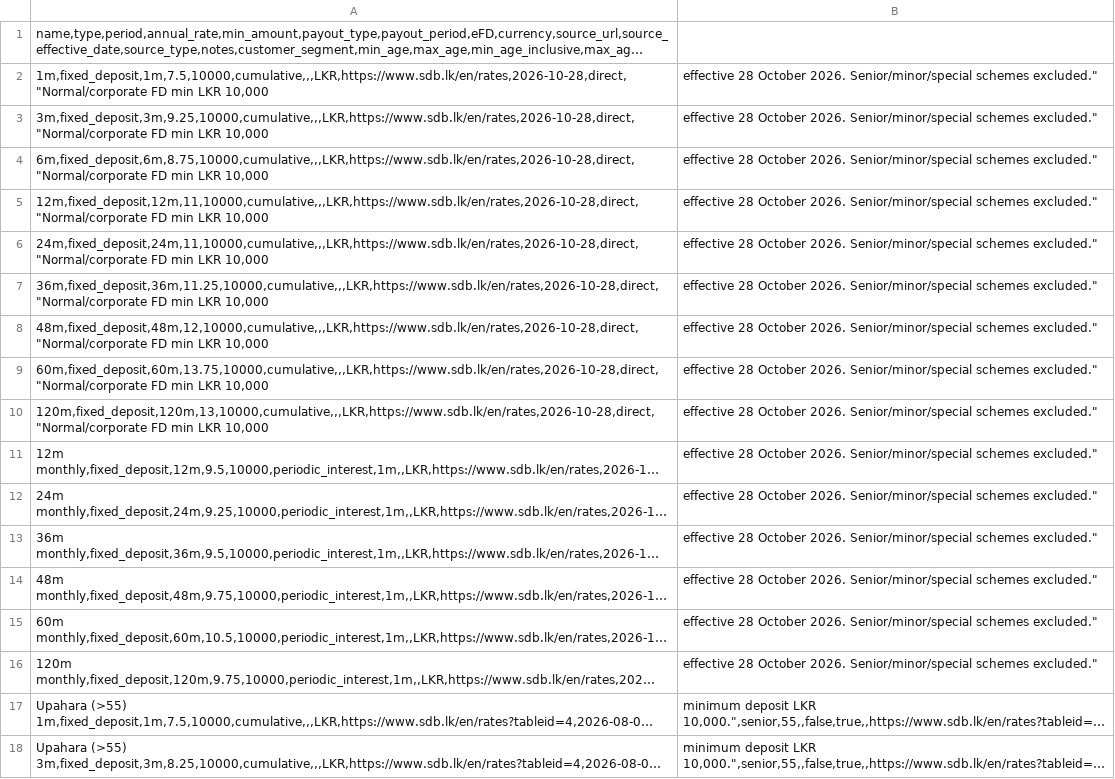
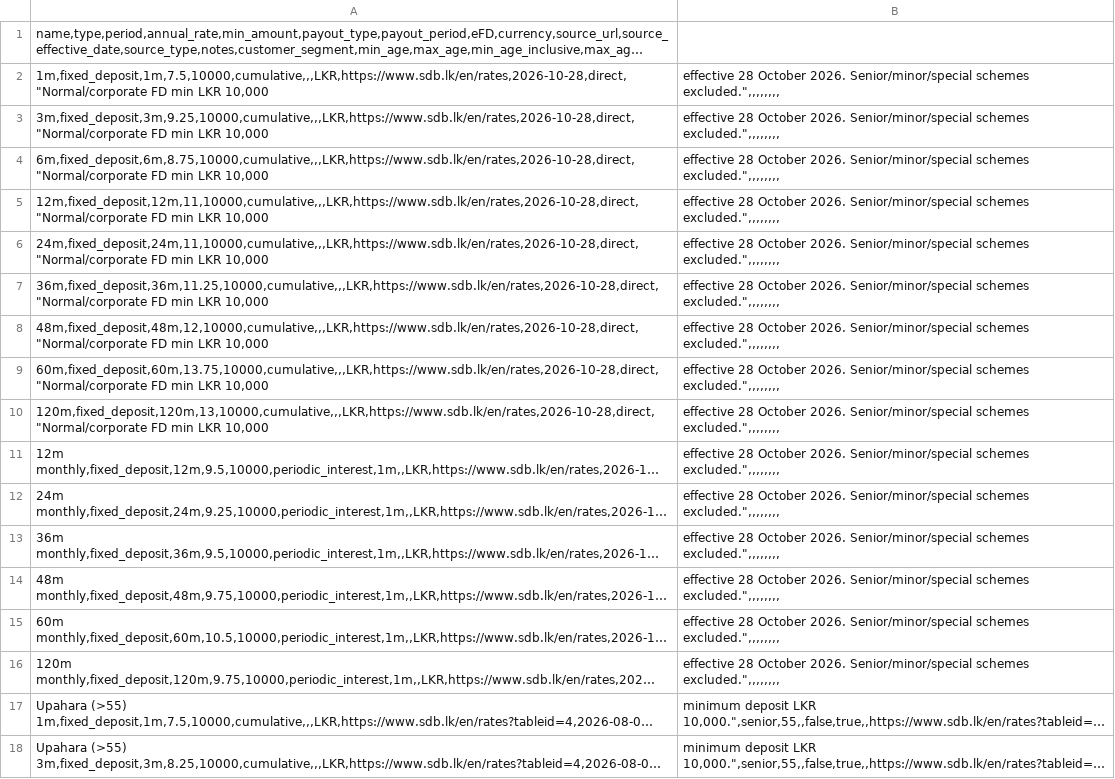
Before and after one commit to aaron-fredrick/FD-Calculator, a CSV file: data/fd_options/banks/LK_SANASA_DEVELOPMENT_BANK.csv, drawn as a sheet; only a part is shown; long unchanged cells end in …; the diff names each change by its address in the sheet, - before the commit and + after, or states it on an @@ line.

Commit message:
fix(data): normalize age metadata columns across bank CSV rows

```diff
--- a/data/fd_options/banks/LK_SANASA_DEVELOPMENT_BANK.csv
+++ b/data/fd_options/banks/LK_SANASA_DEVELOPMENT_BANK.csv
-B2:B16: …Senior/minor/special schemes excluded."
+B2:B16: …Senior/minor/special schemes excluded.",,,,,,,,
```
